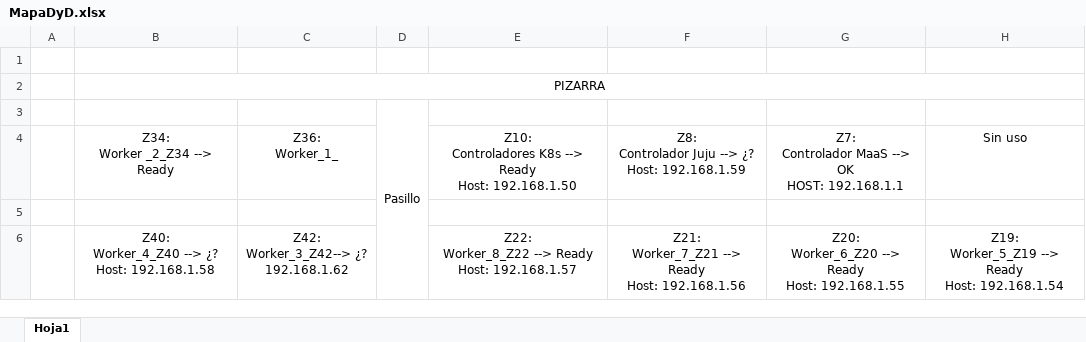
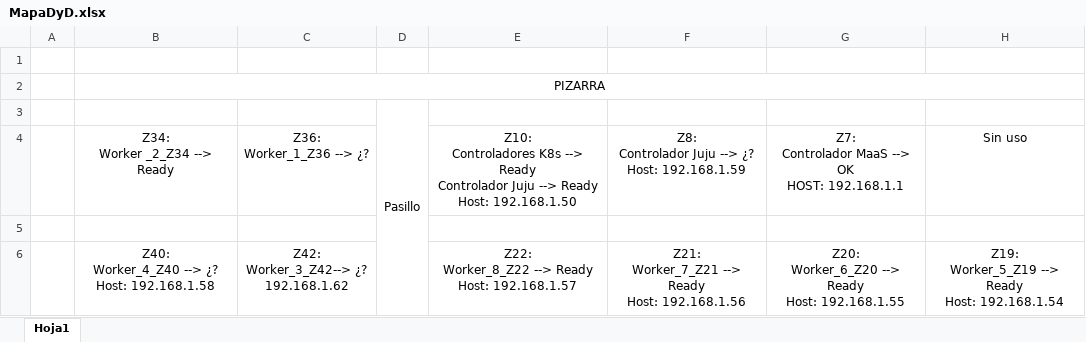
Before and after one commit to teleko-bilbo/servicios-smart-photos-team, an Excel workbook: Practicas/Practica 2/Practica MaaS/Imagenes/MapaDyD.xlsx, sheet Hoja1, drawn as a sheet; values as stored, in another font and other column widths than the file's, no borders; ↵ is a line break in a cell; the diff names each change by its address in the sheet, - before the commit and + after, or states it on an @@ line.

Commit message:
Update MapaDyD.xlsx

```diff
--- a/Practicas/Practica 2/Practica MaaS/Imagenes/MapaDyD.xlsx (sheet Hoja1)
+++ b/Practicas/Practica 2/Practica MaaS/Imagenes/MapaDyD.xlsx (sheet Hoja1)
-C4: Z36: ↵ Worker_1_
+C4: Z36: ↵ Worker_1_Z36 --> ¿?
-E4: …--> Ready ↵ Host: 192.168.1.50
+E4: …--> Ready ↵ Controlador Juju --> Ready ↵ Host: 192.168.1.50
```
